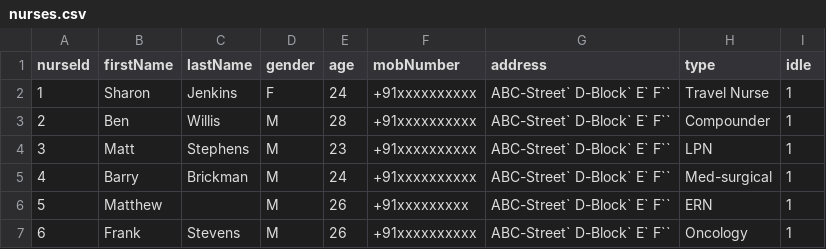
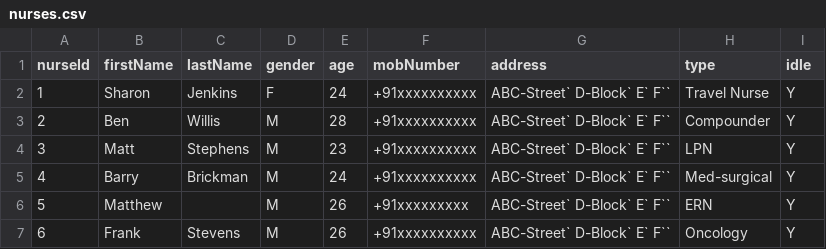
Before and after one commit to yxryxy/hospital-management-system, a CSV file: data/nurses.csv, drawn as a sheet.

```diff
--- a/data/nurses.csv
+++ b/data/nurses.csv
@@ -1,7 +1,7 @@
 nurseId,firstName,lastName,gender,age,mobNumber,address,type,idle
-1,Sharon,Jenkins,F,24,+91xxxxxxxxxx,ABC-Street` D-Block` E` F``,Travel Nurse,1
-2,Ben,Willis,M,28,+91xxxxxxxxxx,ABC-Street` D-Block` E` F``,Compounder,1
-3,Matt,Stephens,M,23,+91xxxxxxxxxx,ABC-Street` D-Block` E` F``,LPN,1
-4,Barry,Brickman,M,24,+91xxxxxxxxxx,ABC-Street` D-Block` E` F``,Med-surgical,1
-5,Matthew,,M,26,+91xxxxxxxxx,ABC-Street` D-Block` E` F``,ERN,1
-6,Frank,Stevens,M,26,+91xxxxxxxxxx,ABC-Street` D-Block` E` F``,Oncology,1
+1,Sharon,Jenkins,F,24,+91xxxxxxxxxx,ABC-Street` D-Block` E` F``,Travel Nurse,Y
+2,Ben,Willis,M,28,+91xxxxxxxxxx,ABC-Street` D-Block` E` F``,Compounder,Y
+3,Matt,Stephens,M,23,+91xxxxxxxxxx,ABC-Street` D-Block` E` F``,LPN,Y
+4,Barry,Brickman,M,24,+91xxxxxxxxxx,ABC-Street` D-Block` E` F``,Med-surgical,Y
+5,Matthew,,M,26,+91xxxxxxxxx,ABC-Street` D-Block` E` F``,ERN,Y
+6,Frank,Stevens,M,26,+91xxxxxxxxxx,ABC-Street` D-Block` E` F``,Oncology,Y
```
Also changed, not shown: 1 other file.
